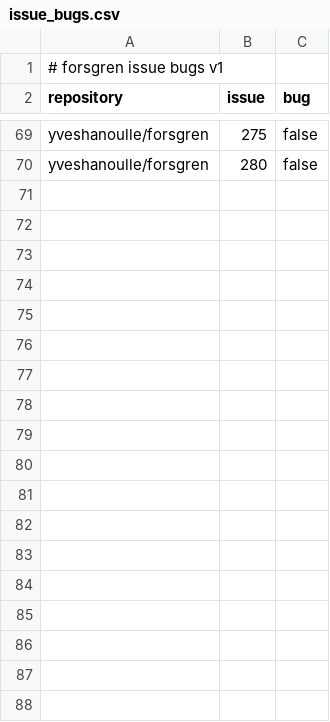
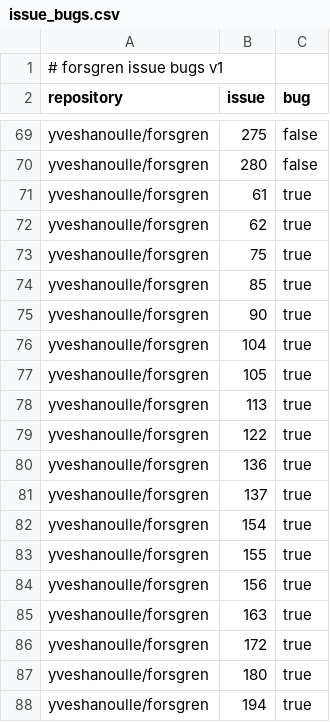
Before and after one commit to yveshanoulle/forsgren-metrics, a CSV file: data/issue_bugs.csv, drawn as a sheet; only a part is shown, gaps mark what is left out; the diff covers the shown part only; the diff names each change by its address in the sheet, - before the commit and + after, or states it on an @@ line.

```diff
--- a/data/issue_bugs.csv
+++ b/data/issue_bugs.csv
+row 71: yveshanoulle/forsgren | 61 | true
+row 72: yveshanoulle/forsgren | 62 | true
+row 73: yveshanoulle/forsgren | 75 | true
+row 74: yveshanoulle/forsgren | 85 | true
+row 75: yveshanoulle/forsgren | 90 | true
+row 76: yveshanoulle/forsgren | 104 | true
+row 77: yveshanoulle/forsgren | 105 | true
+row 78: yveshanoulle/forsgren | 113 | true
+row 79: yveshanoulle/forsgren | 122 | true
+row 80: yveshanoulle/forsgren | 136 | true
+row 81: yveshanoulle/forsgren | 137 | true
+row 82: yveshanoulle/forsgren | 154 | true
+row 83: yveshanoulle/forsgren | 155 | true
+row 84: yveshanoulle/forsgren | 156 | true
+row 85: yveshanoulle/forsgren | 163 | true
+row 86: yveshanoulle/forsgren | 172 | true
+row 87: yveshanoulle/forsgren | 180 | true
+row 88: yveshanoulle/forsgren | 194 | true
```
Also changed, not shown: 16 added rows elsewhere in this file, data/issues.csv, 1 other file.
